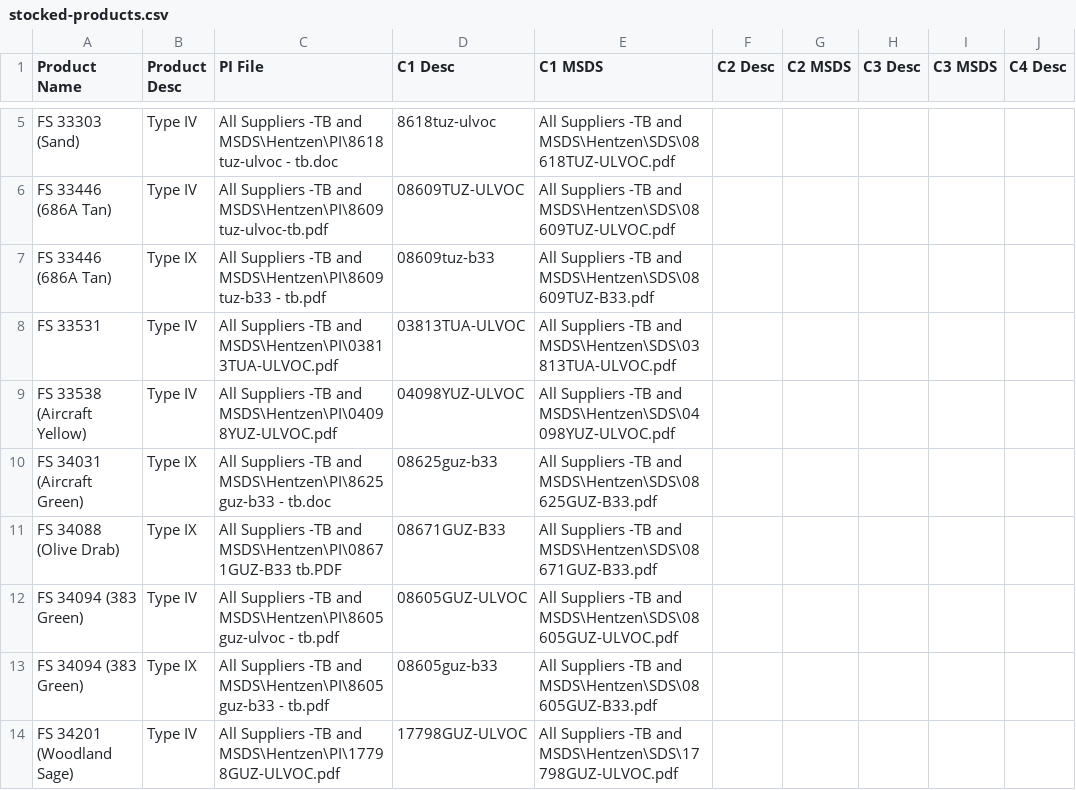
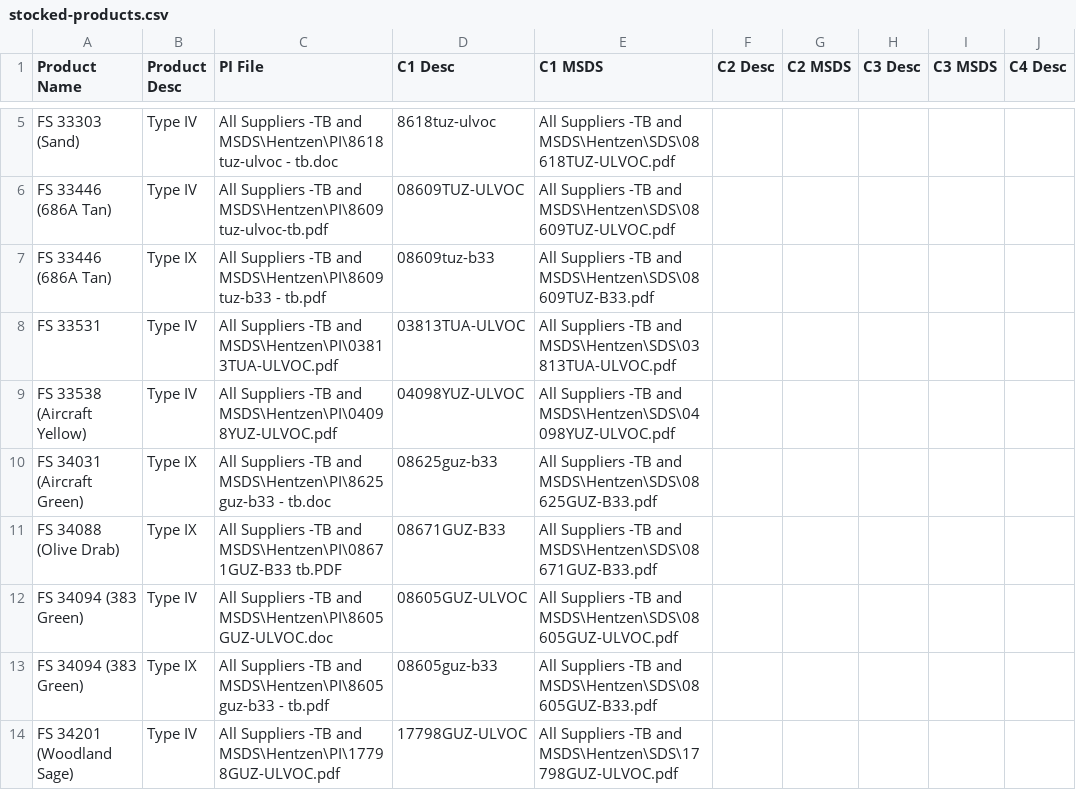
Before and after one commit to brophdawg11/aerocoat, a CSV file: csv/stocked-products.csv, drawn as a sheet; only a part is shown, gaps mark what is left out; the diff covers the shown part only; the diff names each change by its address in the sheet, - before the commit and + after, or states it on an @@ line.

```diff
--- a/csv/stocked-products.csv
+++ b/csv/stocked-products.csv
-C12 (PI File): …-TB and MSDS\Hentzen\PI\8605guz-ulvoc - tb.pdf
+C12 (PI File): …-TB and MSDS\Hentzen\PI\8605GUZ-ULVOC.doc
```
Also changed, not shown: 22 edited cells elsewhere in this file, 20 other files.
